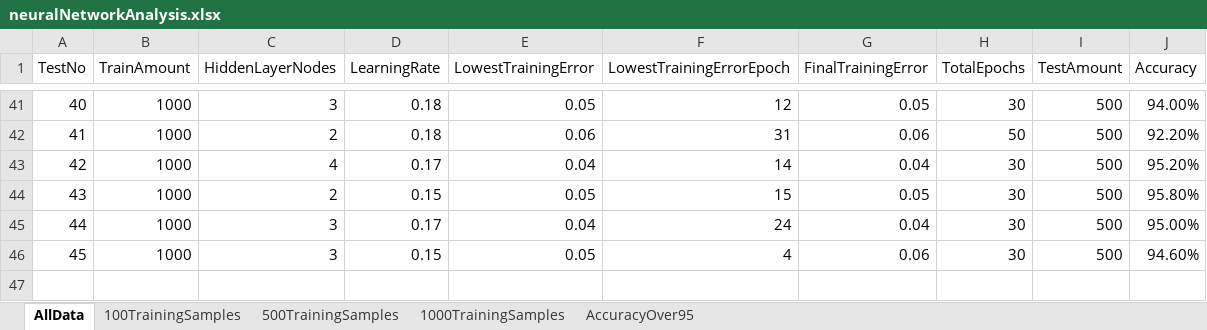
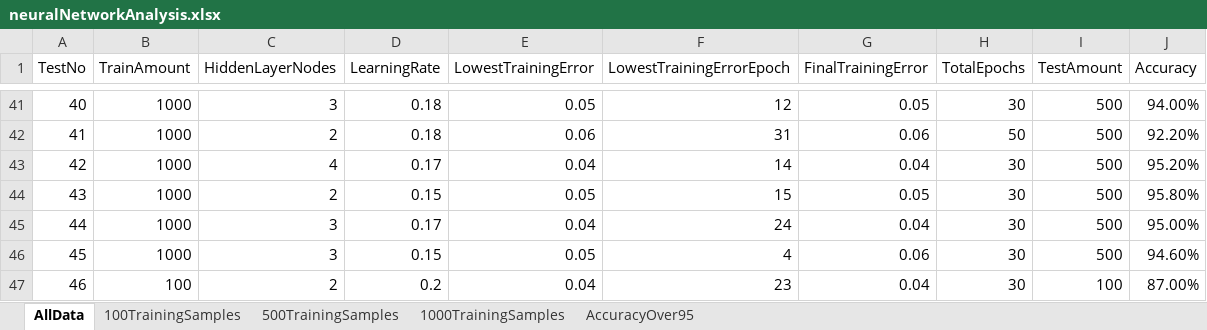
Before and after one commit to Destructionat3r/OvertakeAI, an Excel workbook: NeuralNetwork/neuralNetworkAnalysis.xlsx, sheet AllData, drawn as a sheet; only a part is shown, gaps mark what is left out; values as stored, in another font and other column widths than the file's, no borders; charts and pictures and conditional formats and table styles not drawn; the diff names each change by its address in the sheet, - before the commit and + after, or states it on an @@ line.

```diff
--- a/NeuralNetwork/neuralNetworkAnalysis.xlsx (sheet AllData)
+++ b/NeuralNetwork/neuralNetworkAnalysis.xlsx (sheet AllData)
+row 47: 46 | 100 | 2 | 0.2 | 0.04 | 23 | 0.04 | 30 | 100 | 87.00%
```
Also changed, not shown: sheet 100TrainingSamples, charts or pictures, 11 other files.
